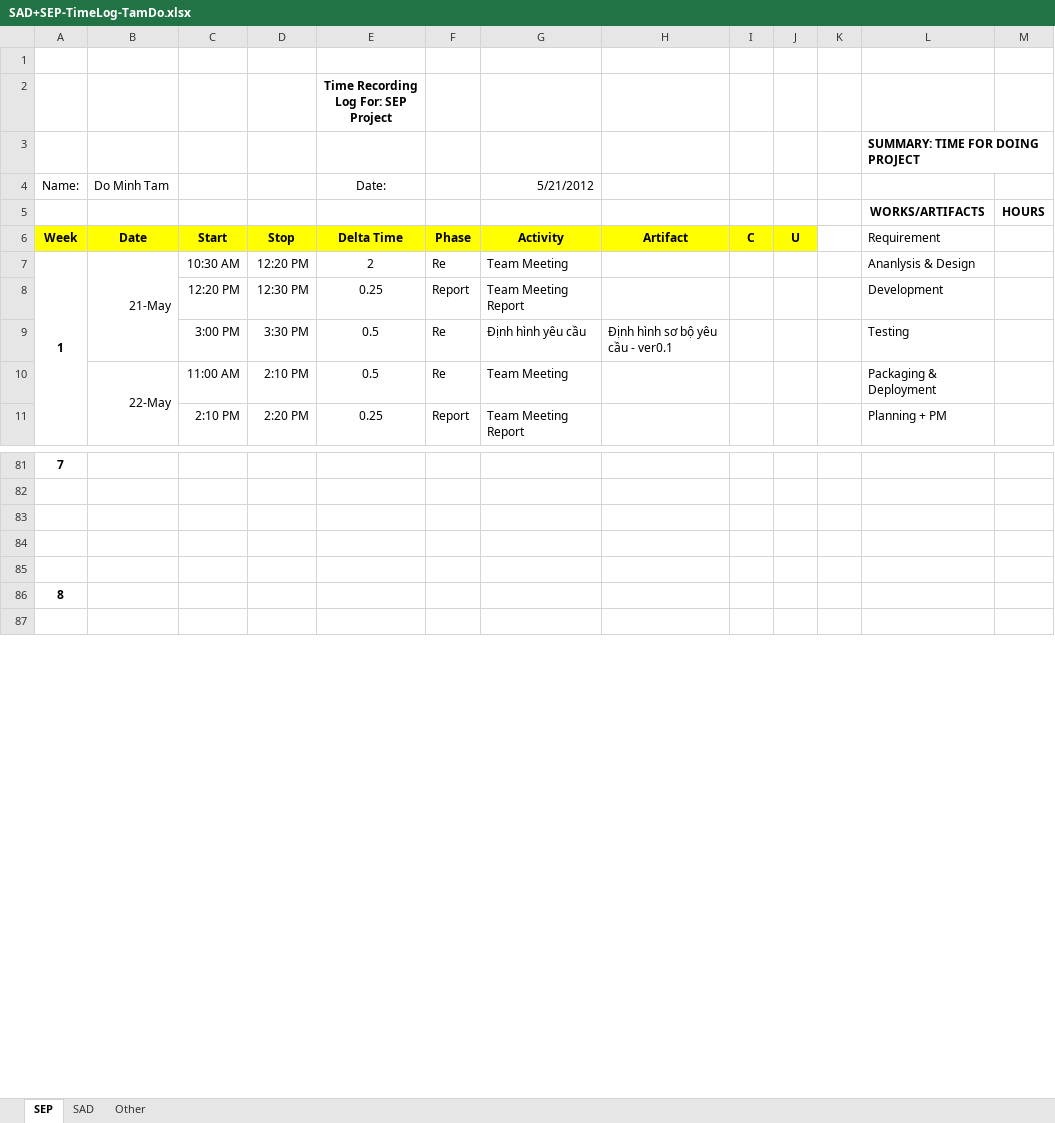
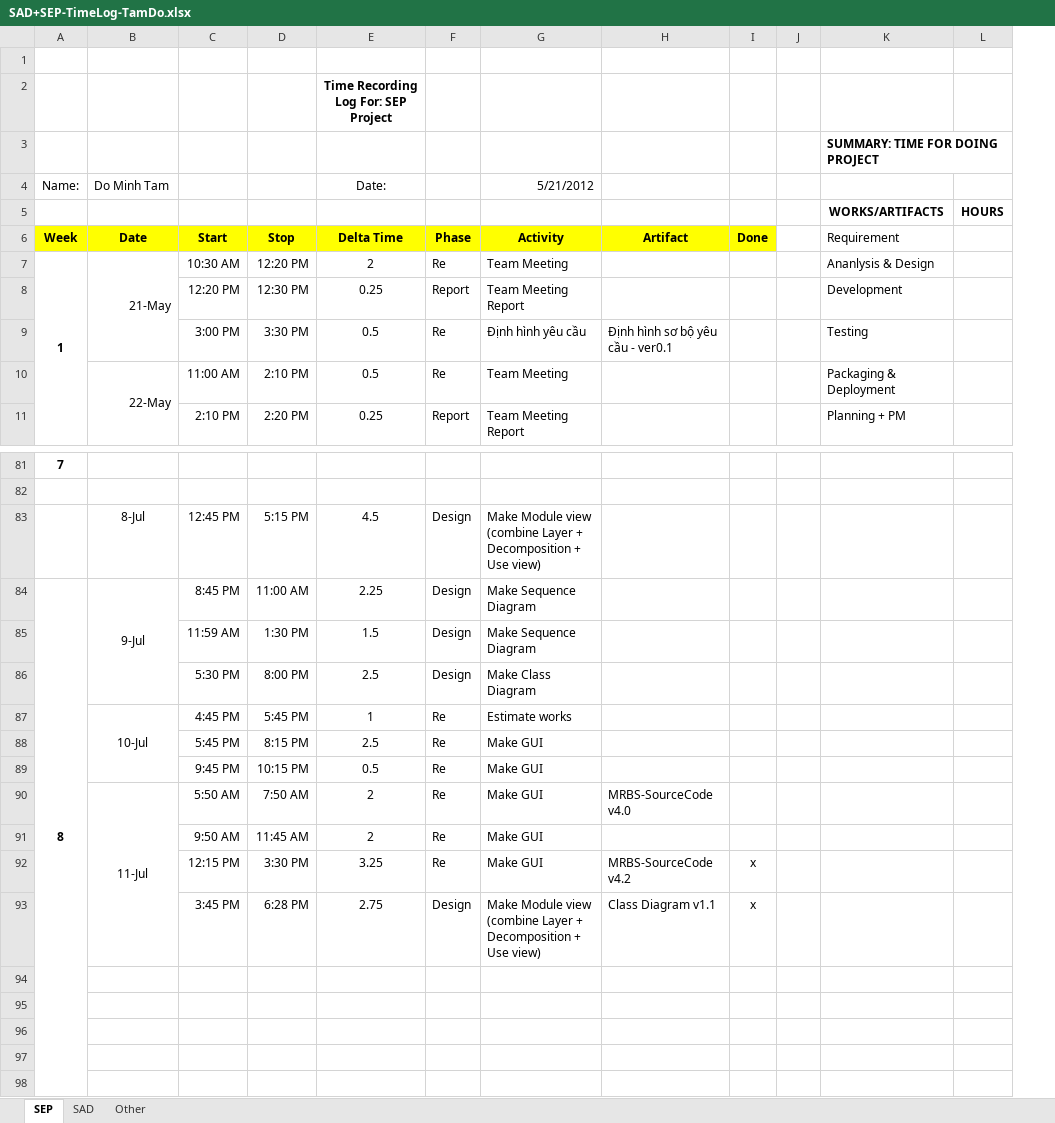
Before and after one commit to T138384/vlu-k15t1-team11, an Excel workbook: Time Log for SAD + SEP/SAD+SEP-TimeLog-TamDo.xlsx, sheet SEP, drawn as a sheet; only a part is shown, gaps mark what is left out; values as stored, in another font and other column widths than the file's, no borders; removed rows and columns are numbered as before the commit, all else as after; the diff covers the shown part only; the diff names each change by its address in the sheet, - before the commit and + after, or states it on an @@ line.

```diff
--- a/Time Log for SAD + SEP/SAD+SEP-TimeLog-TamDo.xlsx (sheet SEP)
+++ b/Time Log for SAD + SEP/SAD+SEP-TimeLog-TamDo.xlsx (sheet SEP)
-column I, row 6: C
-column J, row 6: U
+column I, row 6: Done
+row 83:  | 8-Jul | 12:45 PM | 5:15 PM | 4.5 | Design | Make Module view (combine Layer + Decomposition + Use view)
+row 84: 8 | 9-Jul | 8:45 PM | 11:00 AM | 2.25 | Design | Make Sequence Diagram
+row 85:  |  | 11:59 AM | 1:30 PM | 1.5 | Design | Make Sequence Diagram
+row 86:  |  | 5:30 PM | 8:00 PM | 2.5 | Design | Make Class Diagram
+row 87:  | 10-Jul | 4:45 PM | 5:45 PM | 1 | Re | Estimate works
+row 88:  |  | 5:45 PM | 8:15 PM | 2.5 | Re | Make GUI
+row 89:  |  | 9:45 PM | 10:15 PM | 0.5 | Re | Make GUI
+row 90:  | 11-Jul | 5:50 AM | 7:50 AM | 2 | Re | Make GUI | MRBS-SourceCode v4.0
+row 91:  |  | 9:50 AM | 11:45 AM | 2 | Re | Make GUI
+row 92:  |  | 12:15 PM | 3:30 PM | 3.25 | Re | Make GUI | MRBS-SourceCode v4.2 | x
+row 93:  |  | 3:45 PM | 6:28 PM | 2.75 | Design | Make Module view (combine Layer + Decomposition + Use view) | Class Diagram v1.1 | x
@@ column A (Name:) renumbered between rows 97 and 112 @@
```
Also changed, not shown: 3 added rows elsewhere in this sheet, sheet SAD, 2 other files.
